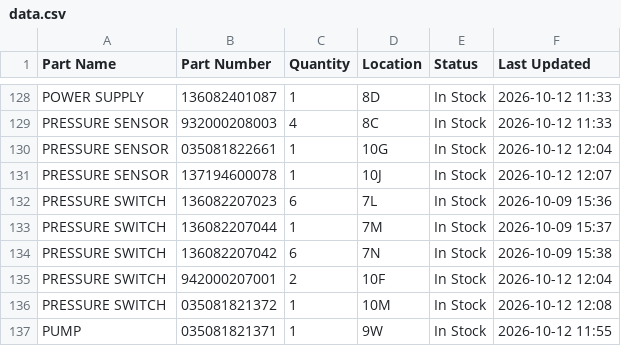
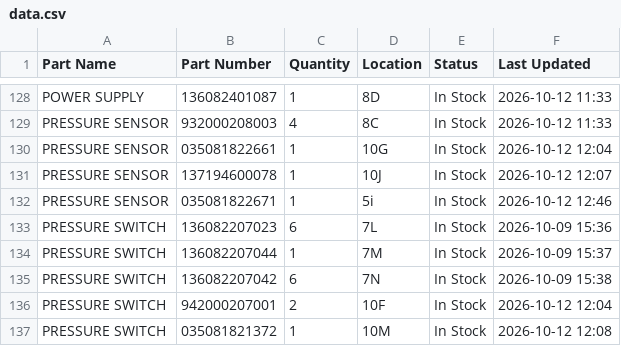
Before and after one commit to salmanaziz859-star/tms-stock, a CSV file: data.csv, drawn as a sheet; only a part is shown, gaps mark what is left out; the shorter side is filled out with more unchanged rows; the diff names each change by its address in the sheet, - before the commit and + after, or states it on an @@ line.

Commit message:
Stock update 2026-10-12 12:46

```diff
--- a/data.csv
+++ b/data.csv
+row 132: PRESSURE SENSOR | 035081822671 | 1 | 5i | In Stock | 2026-10-12 12:46
```
Also changed, not shown: 1 other file.
